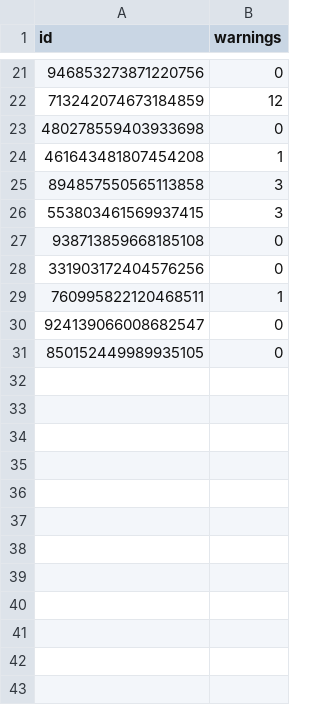
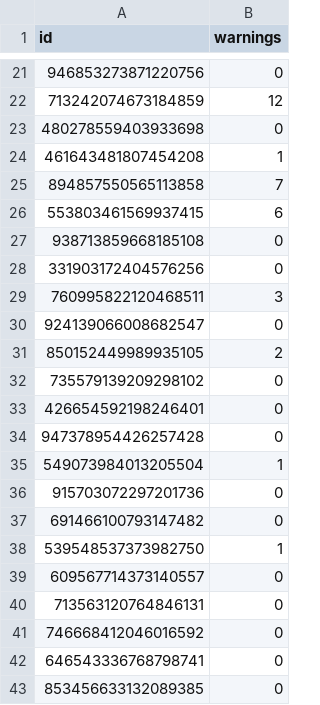
Before and after one commit to charlesliyifeng/Little-Man, a CSV file: data/club_member.csv, drawn as a sheet; only a part is shown, gaps mark what is left out; the diff covers the shown part only.

```diff
--- a/data/club_member.csv
+++ b/data/club_member.csv
@@ -24,8 +24,20 @@ id,warnings
 461643481807454208,1
-894857550565113858,3
-553803461569937415,3
+894857550565113858,7
+553803461569937415,6
 938713859668185108,0
 331903172404576256,0
-760995822120468511,1
+760995822120468511,3
 924139066008682547,0
-850152449989935105,0
+850152449989935105,2
+735579139209298102,0
+426654592198246401,0
+947378954426257428,0
+549073984013205504,1
+915703072297201736,0
+691466100793147482,0
+539548537373982750,1
+609567714373140557,0
+713563120764846131,0
+746668412046016592,0
+646543336768798741,0
+853456633132089385,0
```
Also changed, not shown: 17 added rows and 1 edited cell elsewhere in this file, 3 other files.
